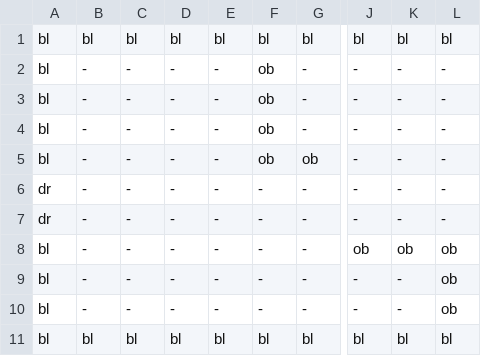
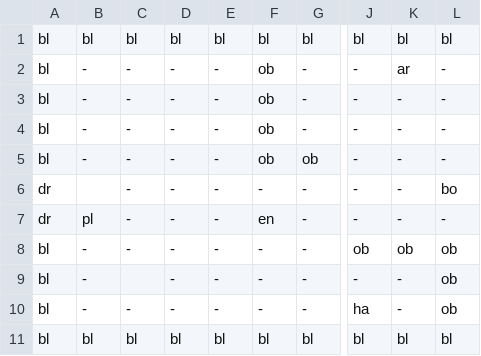
Before and after one commit to MMachado05/3902_Project, a CSV file: Data/room1.csv, drawn as a sheet; only a part is shown, gaps mark what is left out; the diff names each change by its address in the sheet, - before the commit and + after, or states it on an @@ line.

Commit message:
change room1 csv file to include enmey, remove draw method from room

```diff
--- a/Data/room1.csv
+++ b/Data/room1.csv
-K2: -
+K2: ar
-B6: -
+B6: (empty)
-L6: -
+L6: bo
-B7: -
+B7: pl
-F7: -
+F7: en
-C9: -
+C9: (empty)
-J10: -
+J10: ha
```
Also changed, not shown: 2 other files.
